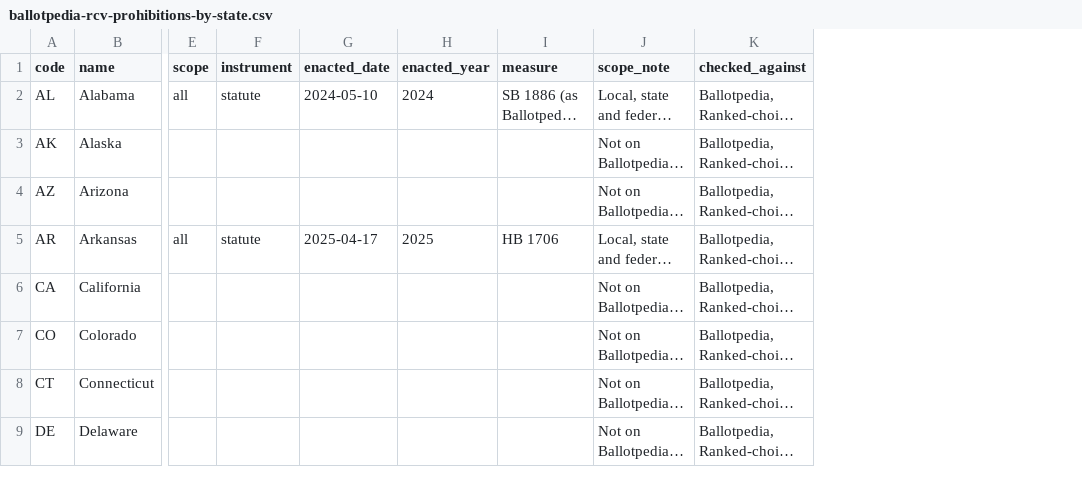
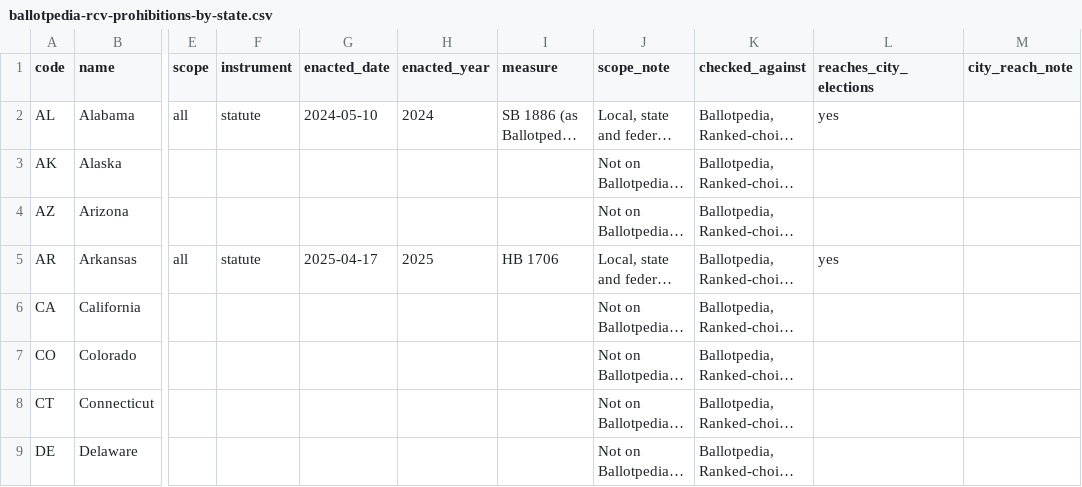
Before and after one commit to oathaction/Dustin-s-Command-Center, a CSV file: oath-and-action-v6-brand-guide/work/build/data/ballotpedia-rcv-prohibitions-by-state.csv, drawn as a sheet; only a part is shown, gaps mark what is left out; long unchanged cells end in …; the diff names each change by its address in the sheet, - before the commit and + after, or states it on an @@ line.

```diff
--- a/oath-and-action-v6-brand-guide/work/build/data/ballotpedia-rcv-prohibitions-by-state.csv
+++ b/oath-and-action-v6-brand-guide/work/build/data/ballotpedia-rcv-prohibitions-by-state.csv
+column L (reaches_city_elections), rows 2-5: yes |  |  | yes
+column M (city_reach_note), empty
```
Also changed, not shown: 7 other files.
